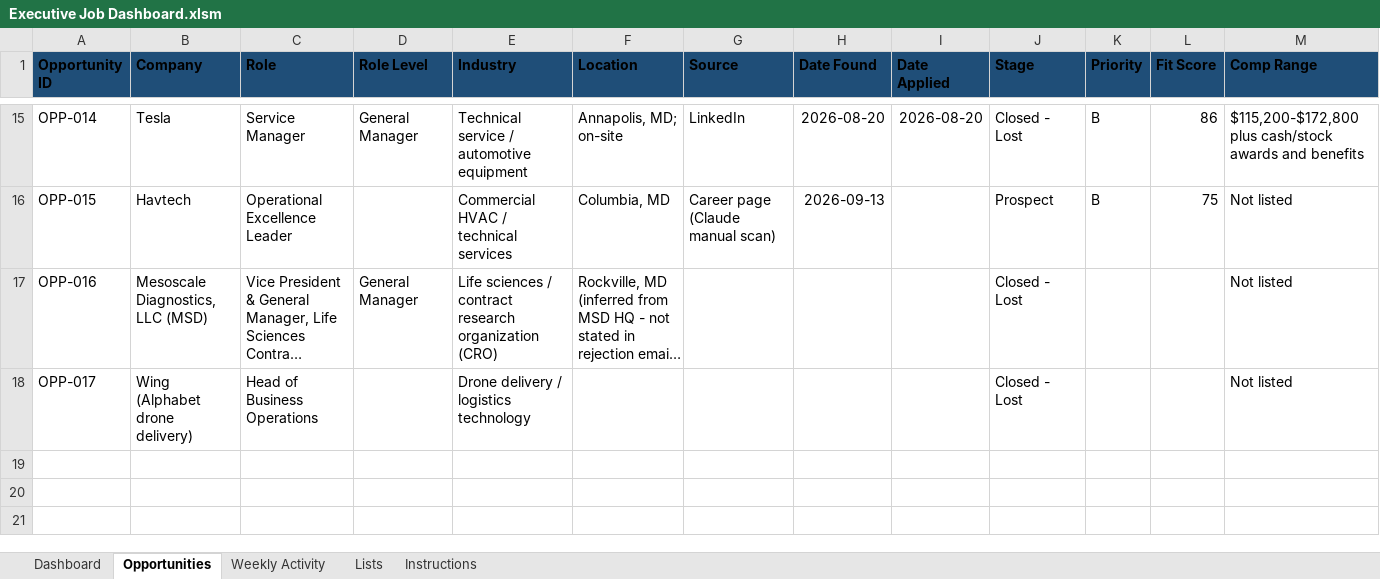
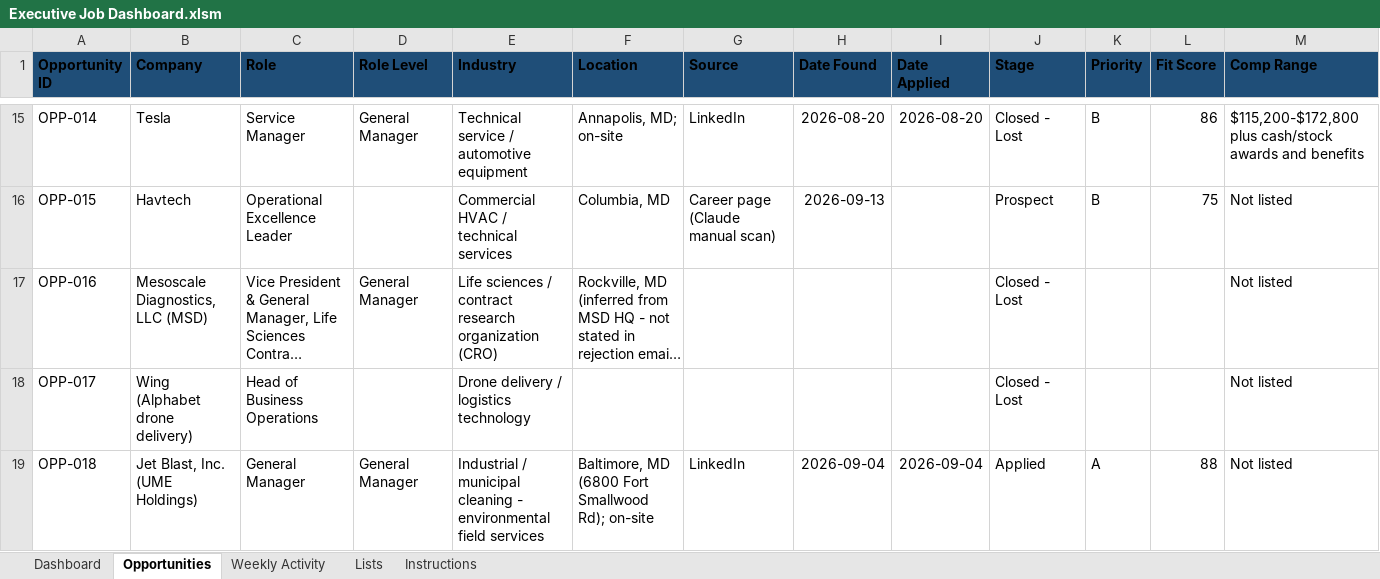
Before and after one commit to efparnell/Job-Hunt, an Excel workbook: Tracker/Executive Job Dashboard.xlsm, sheet Opportunities, drawn as a sheet; only a part is shown, gaps mark what is left out; long unchanged cells end in …; values as stored, in another font and other column widths than the file's, no borders; conditional formats not drawn; rows hold the shown columns only; the diff names each change by its address in the sheet, - before the commit and + after, or states it on an @@ line.

```diff
--- a/Tracker/Executive Job Dashboard.xlsm (sheet Opportunities)
+++ b/Tracker/Executive Job Dashboard.xlsm (sheet Opportunities)
+row 19: OPP-018 | Jet Blast, Inc. (UME Holdings) | General Manager | General Manager | Industrial / municipal cleaning - environmental field services | Baltimore, MD (6800 Fort Smallwood Rd); on-site | LinkedIn | 2026-09-04 | 2026-09-04 | Applied | A | 88 | Not listed
```
